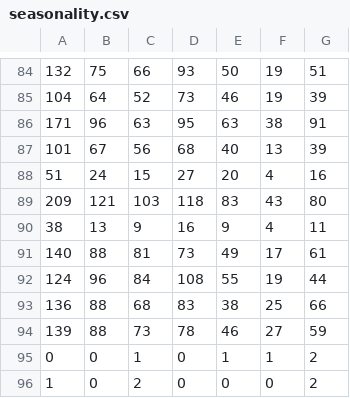
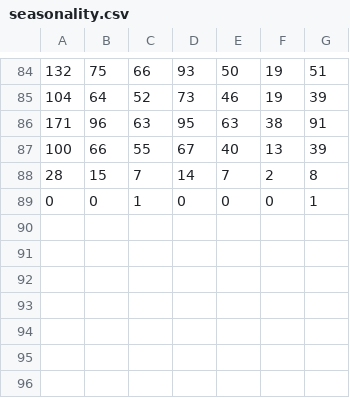
Before and after one commit to auroragonzalez/hola, a CSV file: seasonality.csv, drawn as a sheet; only a part is shown, gaps mark what is left out.

Commit message:
Seasonality-from-2018-01-02-to-2018-03-29.csv added

```diff
--- a/seasonality.csv
+++ b/seasonality.csv
@@ -86,11 +86,4 @@
 171,96,63,95,63,38,91
-101,67,56,68,40,13,39
-51,24,15,27,20,4,16
-209,121,103,118,83,43,80
-38,13,9,16,9,4,11
-140,88,81,73,49,17,61
-124,96,84,108,55,19,44
-136,88,68,83,38,25,66
-139,88,73,78,46,27,59
-0,0,1,0,1,1,2
-1,0,2,0,0,0,2
+100,66,55,67,40,13,39
+28,15,7,14,7,2,8
+0,0,1,0,0,0,1
```
Also changed, not shown: seasonalityTest.csv.
